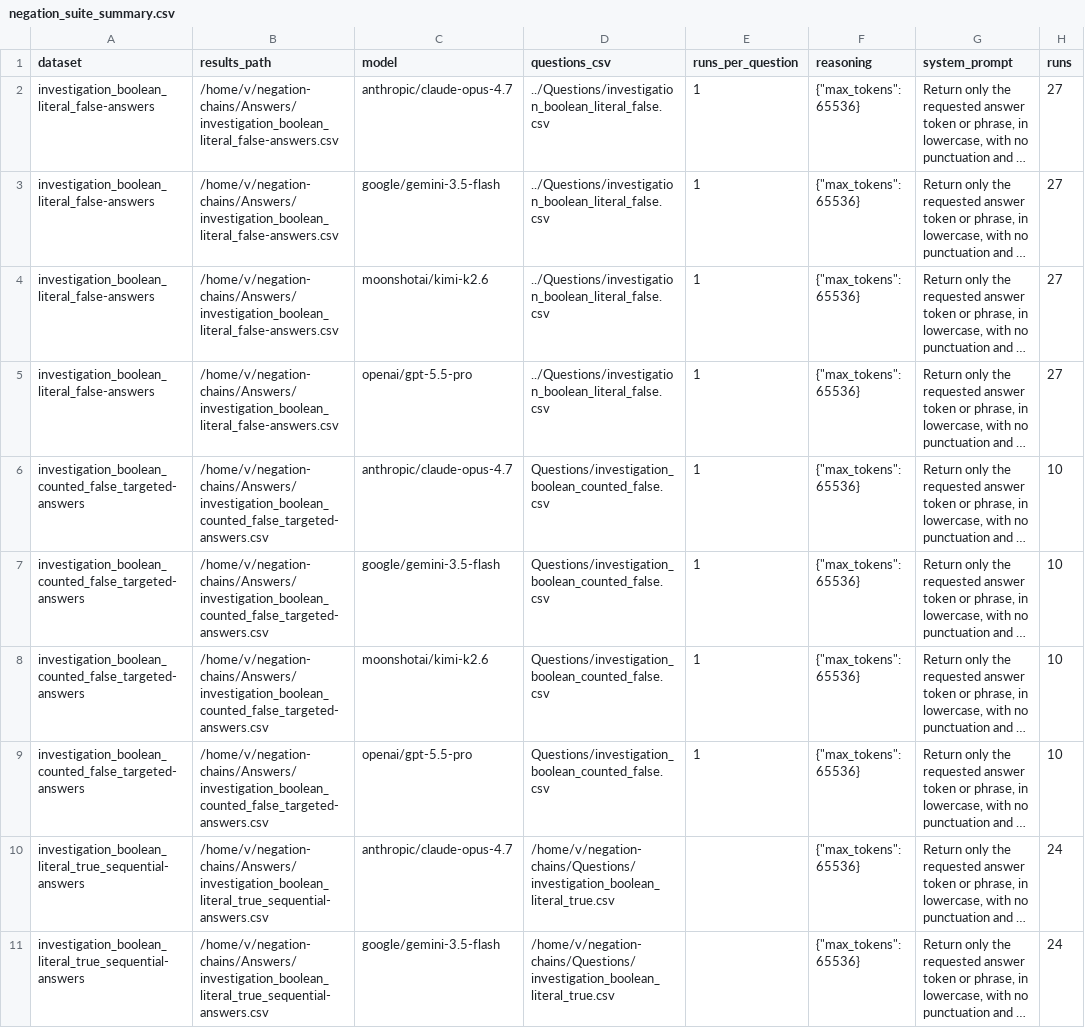
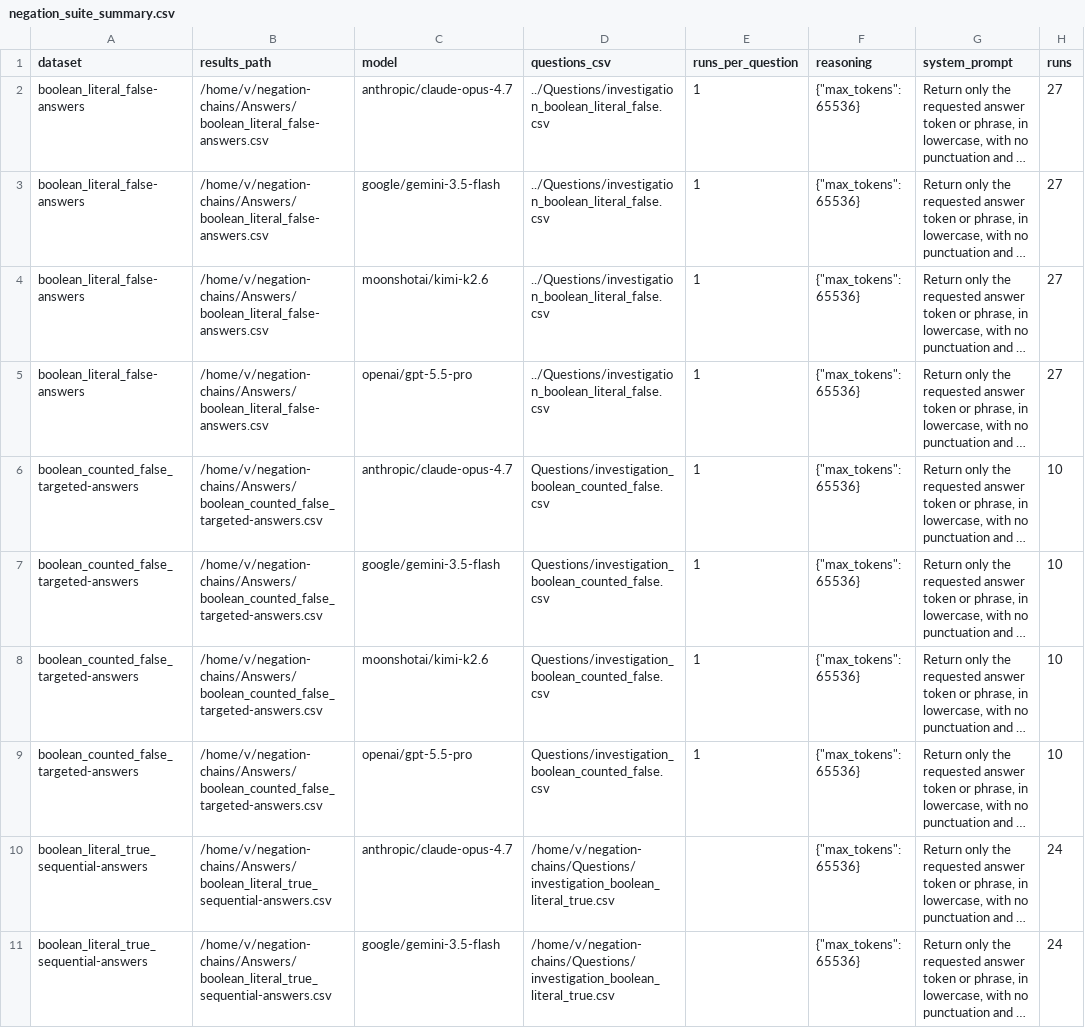
Before and after one commit to Datamine/llm-negation-chains, a CSV file: Reports/negation_suite_summary.csv, drawn as a sheet; only a part is shown; long unchanged cells end in …; the diff covers the shown part only; the diff names each change by its address in the sheet, - before the commit and + after, or states it on an @@ line.

Commit message:
First pass at analysis

```diff
--- a/Reports/negation_suite_summary.csv
+++ b/Reports/negation_suite_summary.csv
-A2:A5 (dataset): investigation_boolean_literal_false-answers
+A2:A5 (dataset): boolean_literal_false-answers
-B2:B5 (results_path): /home/v/negation-chains/Answers/investigation_boolean_literal_false-answers.csv
+B2:B5 (results_path): /home/v/negation-chains/Answers/boolean_literal_false-answers.csv
-A6:A9 (dataset): investigation_boolean_counted_false_targeted-answers
+A6:A9 (dataset): boolean_counted_false_targeted-answers
-B6:B9 (results_path): /home/v/negation-chains/Answers/investigation_boolean_counted_false_targeted-answers.csv
+B6:B9 (results_path): /home/v/negation-chains/Answers/boolean_counted_false_targeted-answers.csv
-A10:A11 (dataset): investigation_boolean_literal_true_sequential-answers
+A10:A11 (dataset): boolean_literal_true_sequential-answers
-B10:B11 (results_path): /home/v/negation-chains/Answers/investigation_boolean_literal_true_sequential-answers.csv
+B10:B11 (results_path): /home/v/negation-chains/Answers/boolean_literal_true_sequential-answers.csv
```
Also changed, not shown: 20 edited cells elsewhere in this file, 76 other files.
